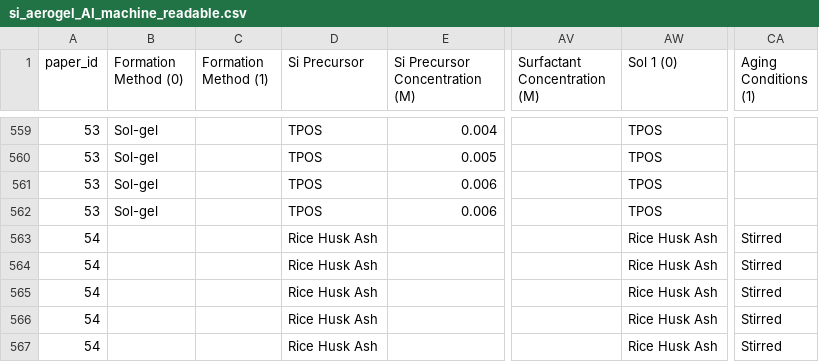
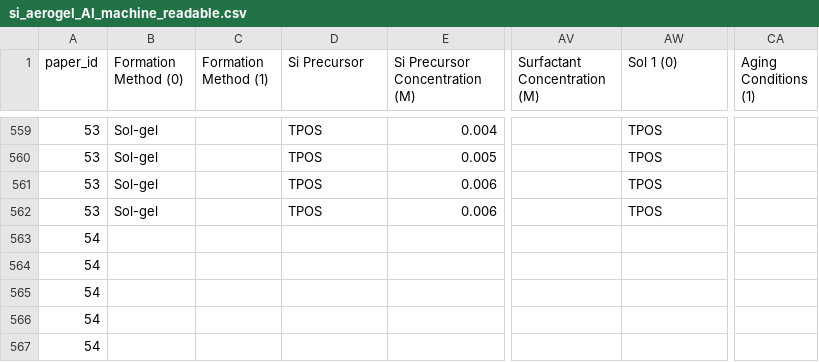
Before and after one commit to andreshyer/Ferri_Aerogel_Neo4j, a CSV file: files/si_aerogels/si_aerogel_AI_machine_readable.csv, drawn as a sheet; only a part is shown, gaps mark what is left out; the diff covers the shown part only; the diff names each change by its address in the sheet, - before the commit and + after, or states it on an @@ line.

```diff
--- a/files/si_aerogels/si_aerogel_AI_machine_readable.csv
+++ b/files/si_aerogels/si_aerogel_AI_machine_readable.csv
-D563:D567 (Si Precursor): Rice Husk Ash
+D563:D567 (Si Precursor): (empty)
-AW563:AW567 (Sol 1 (0)): Rice Husk Ash
+AW563:AW567 (Sol 1 (0)): (empty)
-CA563:CA567 (Aging Conditions (1)): Stirred
+CA563:CA567 (Aging Conditions (1)): (empty)
```
Also changed, not shown: 136 edited cells elsewhere in this file, files/featurized_molecules/compound_info.csv, files/si_aerogels/si_aerogel_machine_readable.csv, 7 other files.
